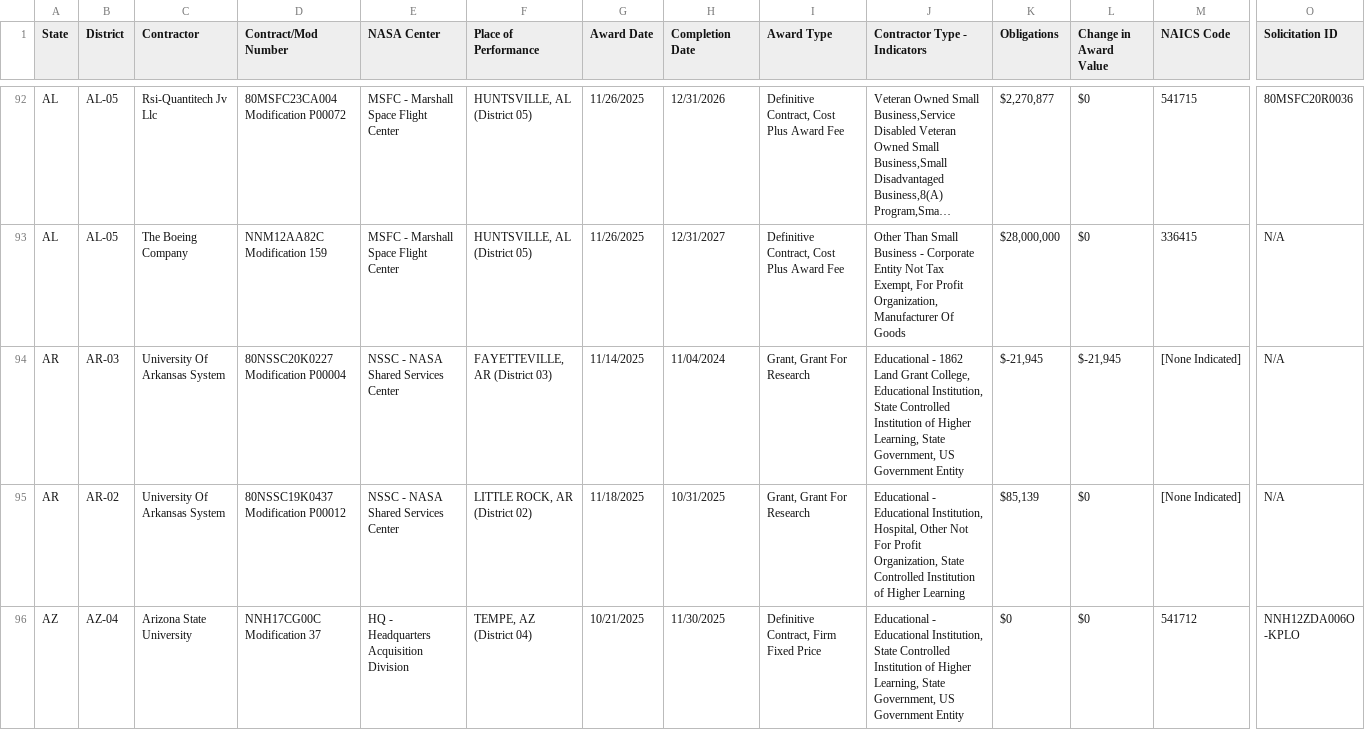
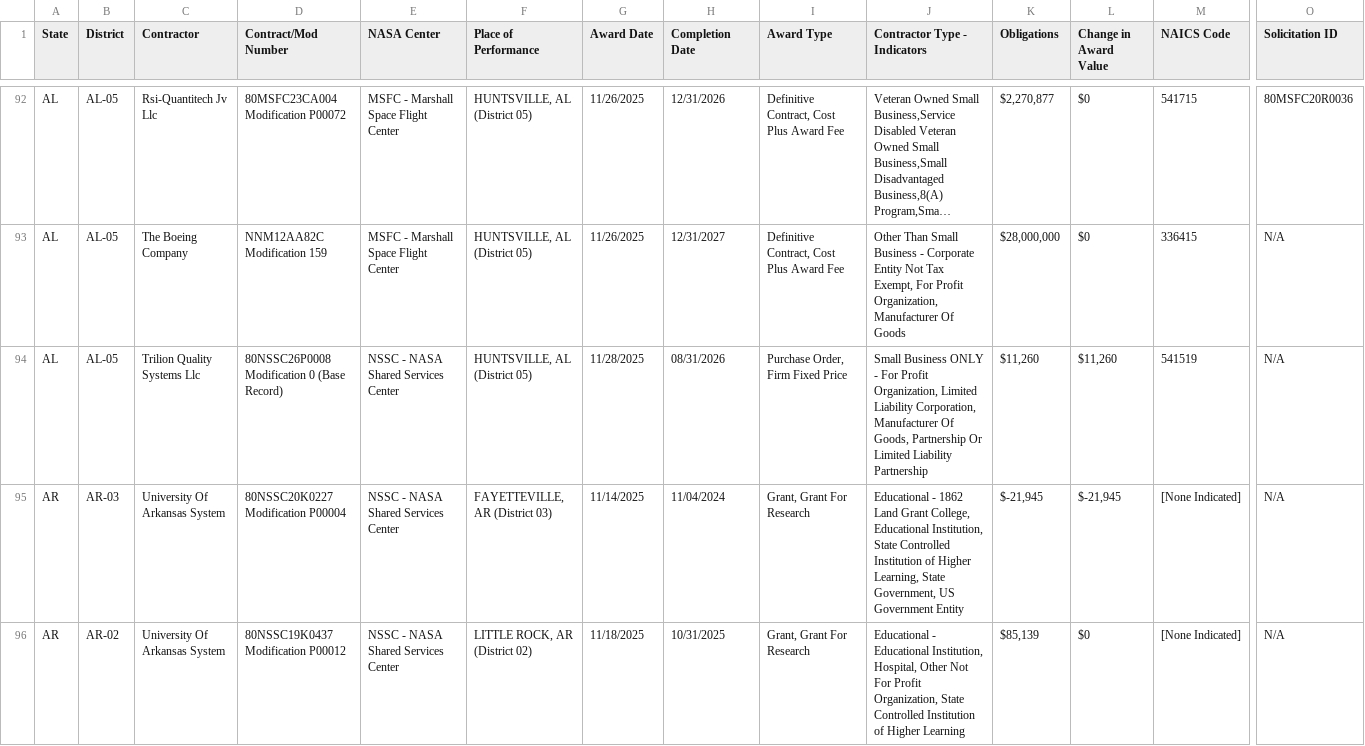
Before and after one commit to planetary-society/nasa-contracts, a CSV file: data/nasa_contracts_2026.csv, drawn as a sheet; only a part is shown, gaps mark what is left out; the shorter side is filled out with more unchanged rows; long unchanged cells end in …; rows hold the shown columns only; the diff covers the shown part only; the diff names each change by its address in the sheet, - before the commit and + after, or states it on an @@ line.

```diff
--- a/data/nasa_contracts_2026.csv
+++ b/data/nasa_contracts_2026.csv
+row 94: AL | AL-05 | Trilion Quality Systems Llc | 80NSSC26P0008 Modification 0 (Base Record) | NSSC - NASA Shared Services Center | HUNTSVILLE, AL (District 05) | 11/28/2025 | 08/31/2026 | Purchase Order, Firm Fixed Price | Small Business ONLY - For Profit Organization, Limited Liability Corporation, Manufacturer Of Goods, Partnership Or Limited Liability Partnership | $11,260 | $11,260 | 541519 | N/A
```
Also changed, not shown: 7 added rows, 13 moved rows and 25 edited cells elsewhere in this file.
